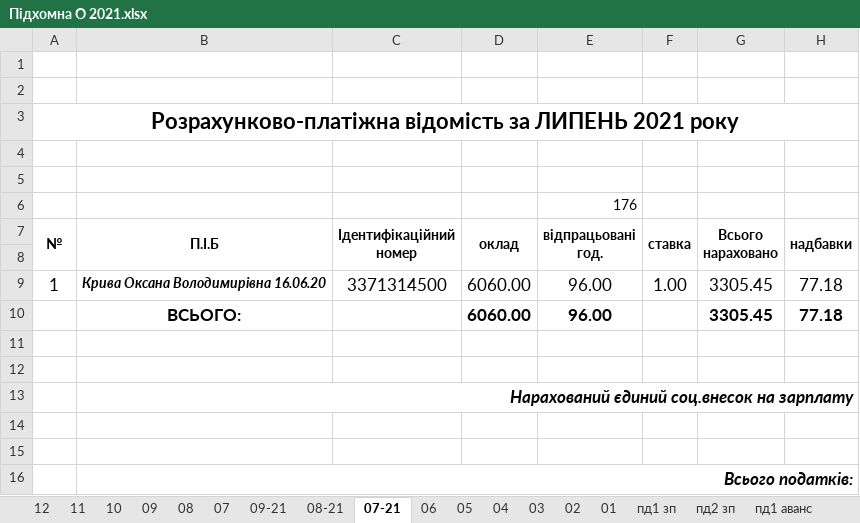
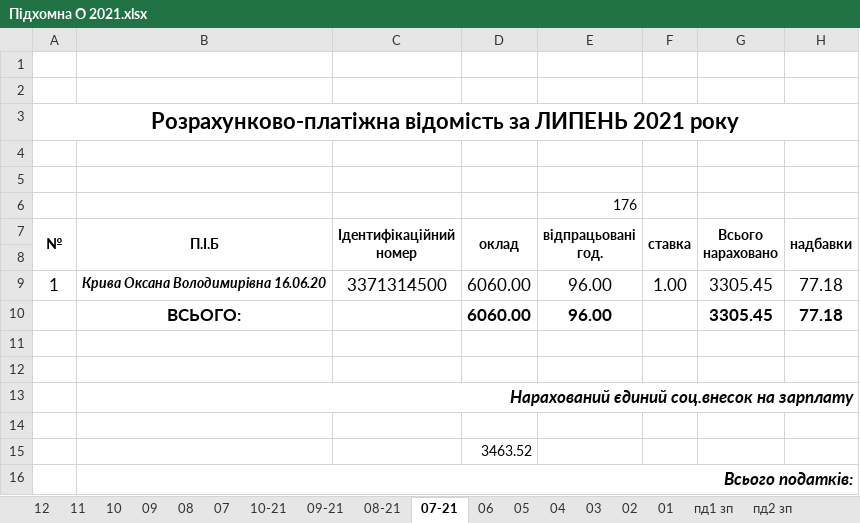
Before and after one commit to Midas201/Eridan, an Excel workbook: Фопи/Зарплата ФОП 2021/Підхомна О 2021.xlsx, sheet 07-21, drawn as a sheet; only a part is shown; values as stored, in another font and other column widths than the file's, no borders; the diff names each change by its address in the sheet, - before the commit and + after, or states it on an @@ line.

```diff
--- a/Фопи/Зарплата ФОП 2021/Підхомна О 2021.xlsx (sheet 07-21)
+++ b/Фопи/Зарплата ФОП 2021/Підхомна О 2021.xlsx (sheet 07-21)
+sheet tab: 10-21
-D15 (оклад): (empty)
+D15 (оклад): 3463.52
```
